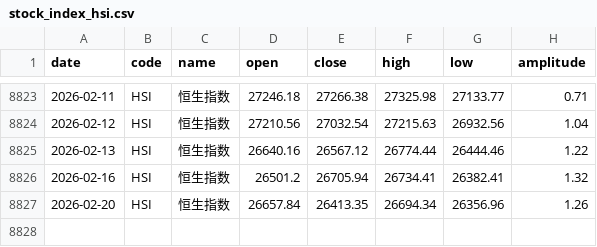
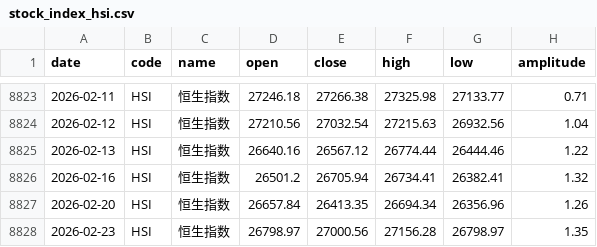
Before and after one commit to z0gSh1u/longterm-agu, a CSV file: data/stock_index_hsi.csv, drawn as a sheet; only a part is shown, gaps mark what is left out; the diff names each change by its address in the sheet, - before the commit and + after, or states it on an @@ line.

Commit message:
feat: update data

```diff
--- a/data/stock_index_hsi.csv
+++ b/data/stock_index_hsi.csv
+row 8828: 2026-02-23 | HSI | 恒生指数 | 26798.97 | 27000.56 | 27156.28 | 26798.97 | 1.35
```
Also changed, not shown: data/stock_index_nasdaq.csv, data/stock_index_sp500.csv, 10 other files.
